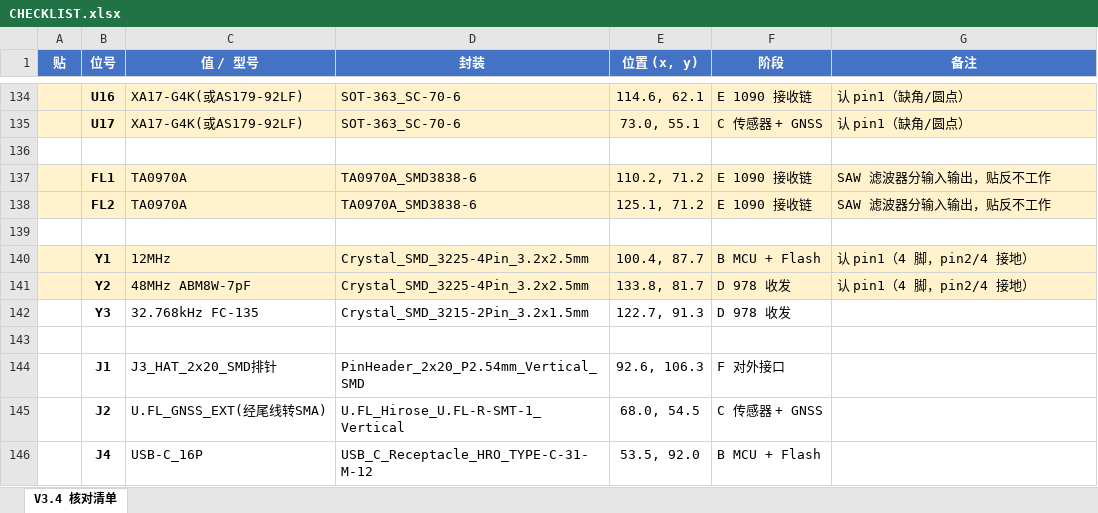
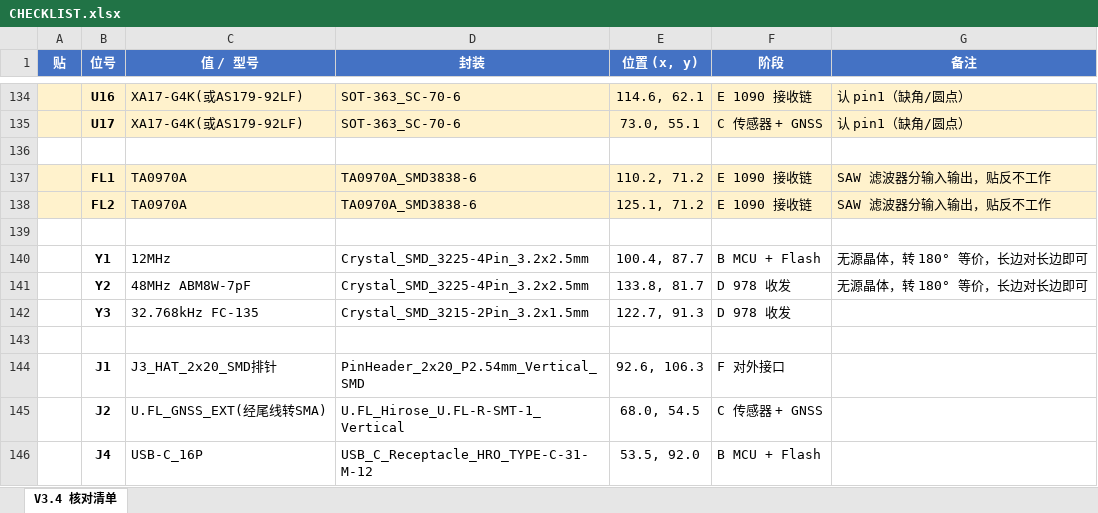
Before and after one commit to naizhao/Pilot-Kit-Box-ESP32-P4, an Excel workbook: hardware/expansion-board-v3/CHECKLIST.xlsx, sheet V3.4 核对清单, drawn as a sheet; only a part is shown, gaps mark what is left out; values as stored, in another font and other column widths than the file's, no borders; the diff names each change by its address in the sheet, - before the commit and + after, or states it on an @@ line.

```diff
--- a/hardware/expansion-board-v3/CHECKLIST.xlsx (sheet V3.4 核对清单)
+++ b/hardware/expansion-board-v3/CHECKLIST.xlsx (sheet V3.4 核对清单)
-A140:G141 fill: #FFF2CC
+A140:G141 fill: none
-G140:G141 (备注): 认 pin1（4 脚，pin2/4 接地）
+G140:G141 (备注): 无源晶体，转 180° 等价，长边对长边即可
```
Also changed, not shown: 2 other files.
